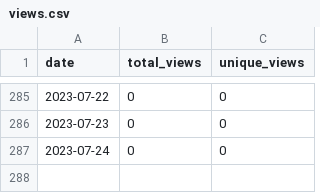
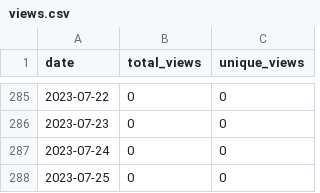
Before and after one commit to merrymitch/COMP2710, a CSV file: .traffic/views.csv, drawn as a sheet; only a part is shown, gaps mark what is left out.

```diff
--- a/.traffic/views.csv
+++ b/.traffic/views.csv
@@ -287 +287,2 @@ date,total_views,unique_views
 2023-07-24,0,0
+2023-07-25,0,0
```
Also changed, not shown: .traffic/clones.csv, 3 other files.
